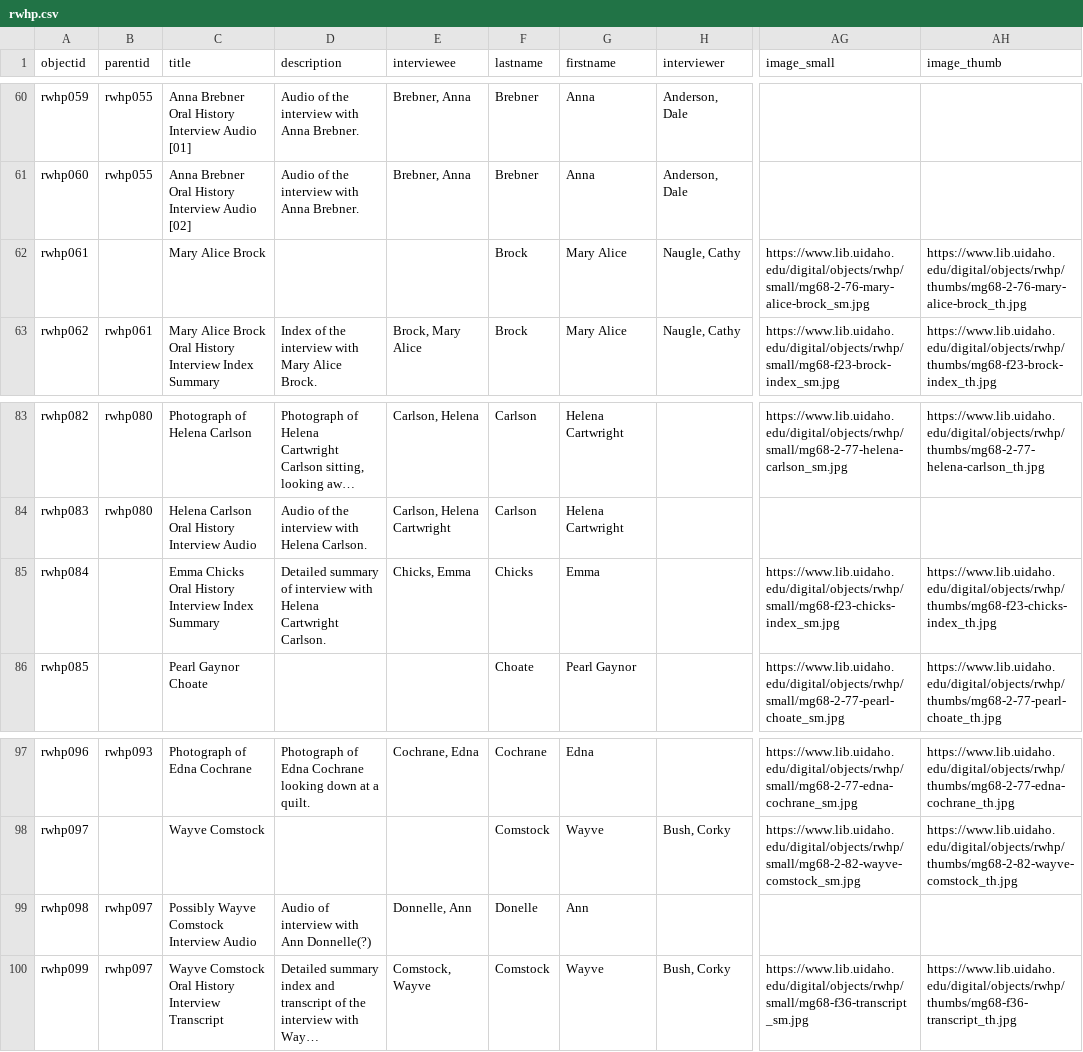
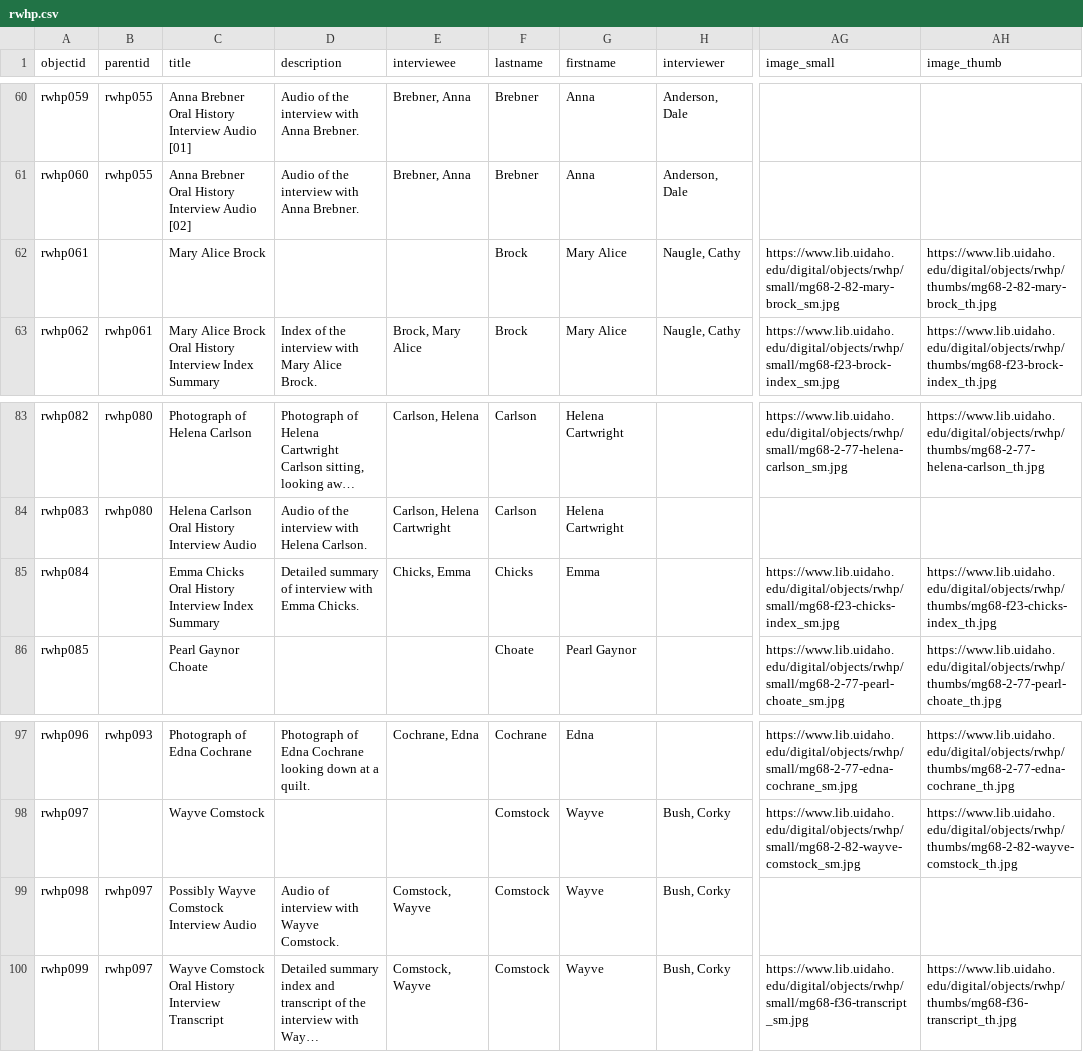
Before and after one commit to uidaholib/digital-collections-template-cb-csv, a CSV file: _data/rwhp.csv, drawn as a sheet; only a part is shown, gaps mark what is left out; long unchanged cells end in …; the diff names each change by its address in the sheet, - before the commit and + after, or states it on an @@ line.

```diff
--- a/_data/rwhp.csv
+++ b/_data/rwhp.csv
-AG62 (image_small): https://www.lib.uidaho.edu/digital/objects/rwhp/small/mg68-2-76-mary-alice-brock_sm.jpg
+AG62 (image_small): https://www.lib.uidaho.edu/digital/objects/rwhp/small/mg68-2-82-mary-brock_sm.jpg
-AH62 (image_thumb): https://www.lib.uidaho.edu/digital/objects/rwhp/thumbs/mg68-2-76-mary-alice-brock_th.jpg
+AH62 (image_thumb): https://www.lib.uidaho.edu/digital/objects/rwhp/thumbs/mg68-2-82-mary-brock_th.jpg
-D85 (description): …interview with Helena Cartwright Carlson.
+D85 (description): …interview with Emma Chicks.
-D99 (description): Audio of interview with Ann Donnelle(?)
+D99 (description): Audio of interview with Wayve Comstock.
-E99 (interviewee): Donnelle, Ann
+E99 (interviewee): Comstock, Wayve
-F99 (lastname): Donelle
+F99 (lastname): Comstock
-G99 (firstname): Ann
+G99 (firstname): Wayve
-H99 (interviewer): (empty)
+H99 (interviewer): Bush, Corky
```
